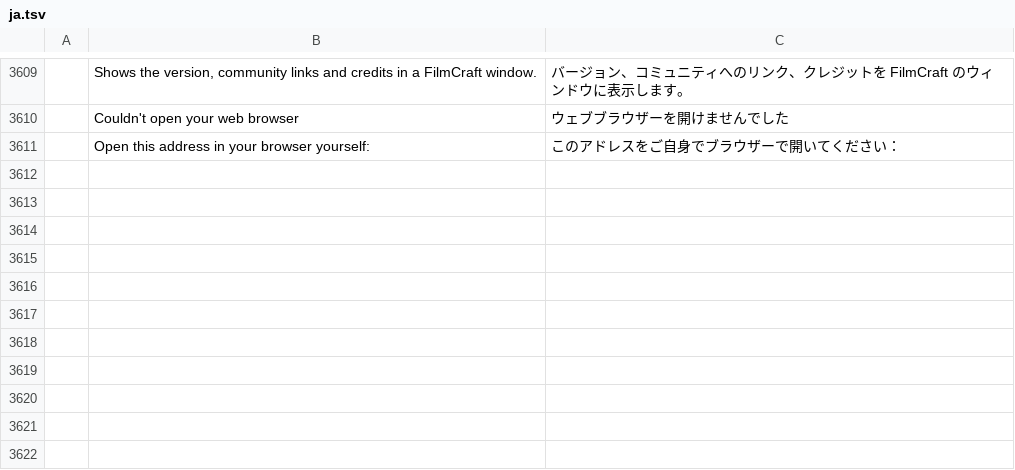
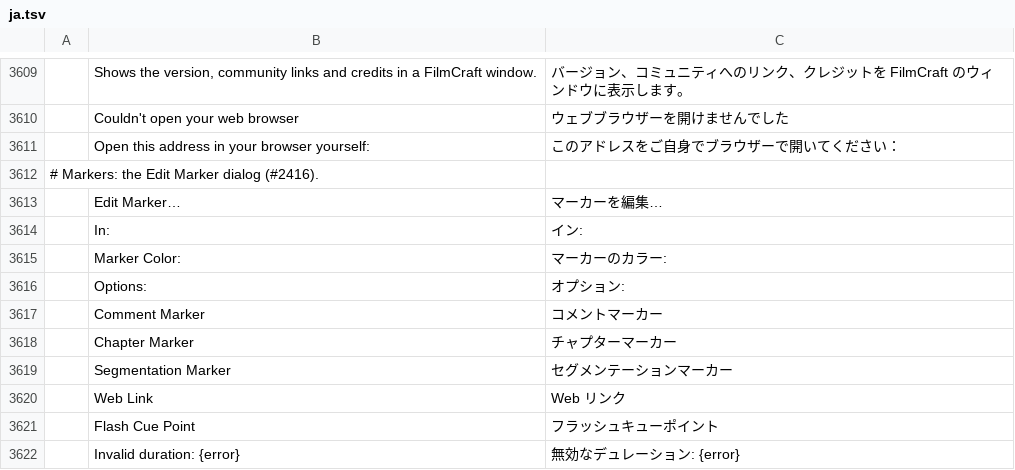
Before and after one commit to CC-David-CC/filmcraft, a TSV file: crates/ui-egui/src/i18n/ja.tsv, drawn as a sheet; only a part is shown, gaps mark what is left out; the diff names each change by its address in the sheet, - before the commit and + after, or states it on an @@ line.

```diff
--- a/crates/ui-egui/src/i18n/ja.tsv
+++ b/crates/ui-egui/src/i18n/ja.tsv
+row 3612: # Markers: the Edit Marker dialog (#2416).
+row 3613:  | Edit Marker… | マーカーを編集…
+row 3614:  | In: | イン:
+row 3615:  | Marker Color: | マーカーのカラー:
+row 3616:  | Options: | オプション:
+row 3617:  | Comment Marker | コメントマーカー
+row 3618:  | Chapter Marker | チャプターマーカー
+row 3619:  | Segmentation Marker | セグメンテーションマーカー
+row 3620:  | Web Link | Web リンク
+row 3621:  | Flash Cue Point | フラッシュキューポイント
+row 3622:  | Invalid duration: {error} | 無効なデュレーション: {error}
```
Also changed, not shown: crates/ui-egui/src/i18n/es.tsv, crates/ui-egui/src/i18n/fr.tsv, 12 other files.
